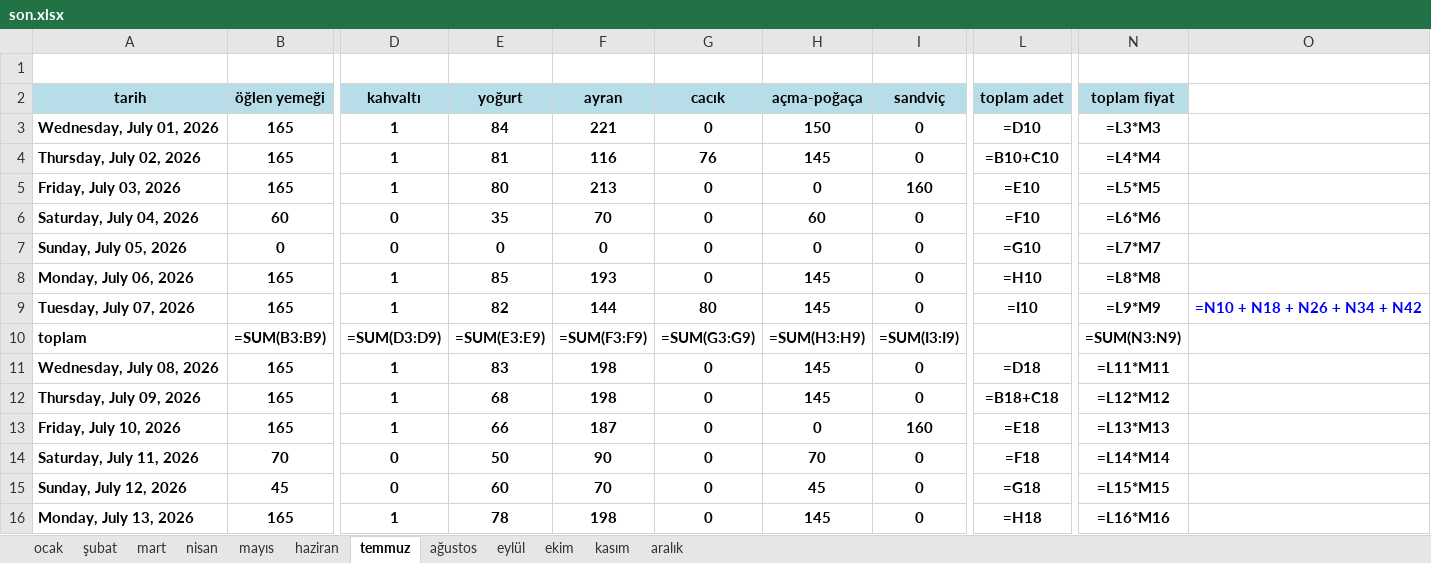
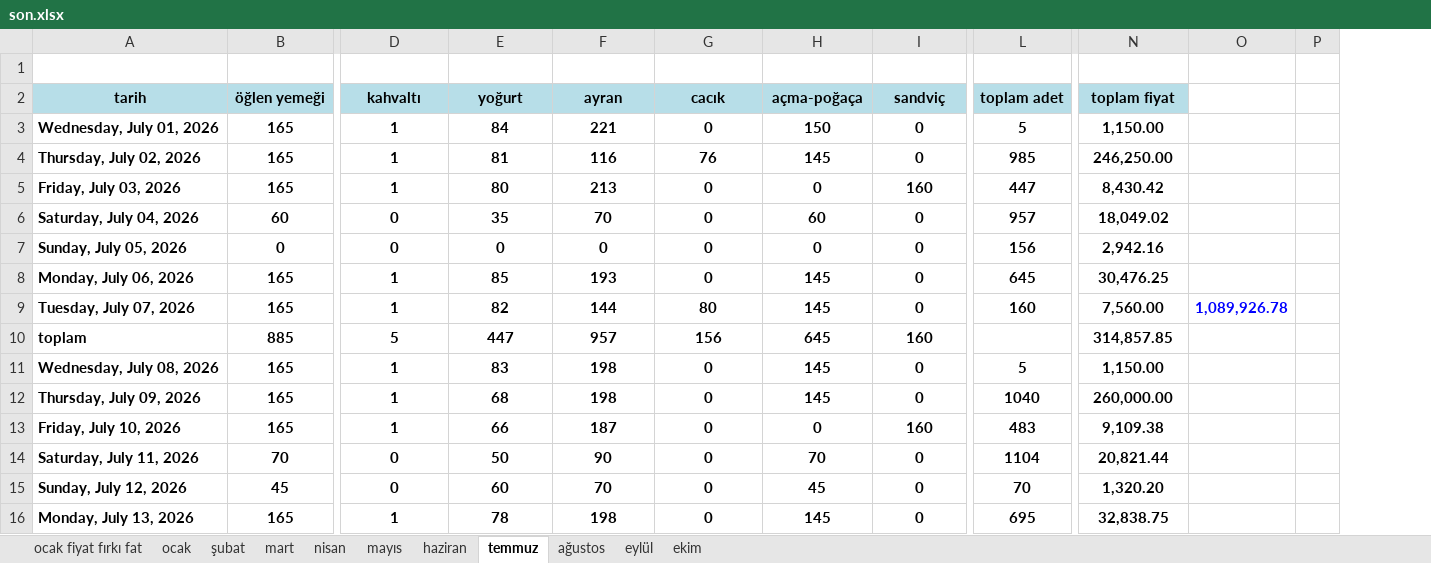
Before and after one commit to ecem999/puantaj-portali, an Excel workbook: son.xlsx, sheet temmuz, drawn as a sheet; only a part is shown, gaps mark what is left out; values as stored, in another font and other column widths than the file's, no borders; formulas without a stored value are shown as written; removed rows and columns are numbered as before the commit, all else as after; rows hold the shown columns only; the diff covers the shown part only; the diff names each change by its address in the sheet, - before the commit and + after, or states it on an @@ line.

```diff
--- a/son.xlsx (sheet temmuz)
+++ b/son.xlsx (sheet temmuz)
-sheet tab: kasım
-sheet tab: aralık
+sheet tab: ocak fiyat fırkı fat
-column O, row 9: =N10 + N18 + N26 + N34 + N42
+column O, row 9: 1,089,926.78
+column P, empty
-L3 (toplam adet): =D10
+L3 (toplam adet): 5
-N3 (toplam fiyat): =L3*M3
+N3 (toplam fiyat): 1,150.00
-L4 (toplam adet): =B10+C10
+L4 (toplam adet): 985
-N4 (toplam fiyat): =L4*M4
+N4 (toplam fiyat): 246,250.00
-L5 (toplam adet): =E10
+L5 (toplam adet): 447
-N5 (toplam fiyat): =L5*M5
+N5 (toplam fiyat): 8,430.42
-L6 (toplam adet): =F10
+L6 (toplam adet): 957
-N6 (toplam fiyat): =L6*M6
+N6 (toplam fiyat): 18,049.02
-L7 (toplam adet): =G10
+L7 (toplam adet): 156
-N7 (toplam fiyat): =L7*M7
+N7 (toplam fiyat): 2,942.16
-L8 (toplam adet): =H10
+L8 (toplam adet): 645
-N8 (toplam fiyat): =L8*M8
+N8 (toplam fiyat): 30,476.25
-L9 (toplam adet): =I10
+L9 (toplam adet): 160
-N9 (toplam fiyat): =L9*M9
+N9 (toplam fiyat): 7,560.00
-row 10: toplam | =SUM(B3:B9) | =SUM(D3:D9) | =SUM(E3:E9) | =SUM(F3:F9) | =SUM(G3:G9) | =SUM(H3:H9) | =SUM(I3:I9) |  | =SUM(N3:N9)
+row 10: toplam | 885 | 5 | 447 | 957 | 156 | 645 | 160 |  | 314,857.85
-L11 (toplam adet): =D18
+L11 (toplam adet): 5
-N11 (toplam fiyat): =L11*M11
+N11 (toplam fiyat): 1,150.00
-L12 (toplam adet): =B18+C18
+L12 (toplam adet): 1040
-N12 (toplam fiyat): =L12*M12
+N12 (toplam fiyat): 260,000.00
-L13 (toplam adet): =E18
+L13 (toplam adet): 483
-N13 (toplam fiyat): =L13*M13
+N13 (toplam fiyat): 9,109.38
-L14 (toplam adet): =F18
+L14 (toplam adet): 1104
-N14 (toplam fiyat): =L14*M14
+N14 (toplam fiyat): 20,821.44
-L15 (toplam adet): =G18
+L15 (toplam adet): 70
-N15 (toplam fiyat): =L15*M15
+N15 (toplam fiyat): 1,320.20
-L16 (toplam adet): =H18
+L16 (toplam adet): 695
-N16 (toplam fiyat): =L16*M16
+N16 (toplam fiyat): 32,838.75
```
Also changed, not shown: 5 added rows, 5 removed rows and 41 edited cells elsewhere in this sheet, sheet mart, sheet haziran, sheet ekim, sheet mayıs, sheet eylül, sheet ağustos, 3 more sheets.
